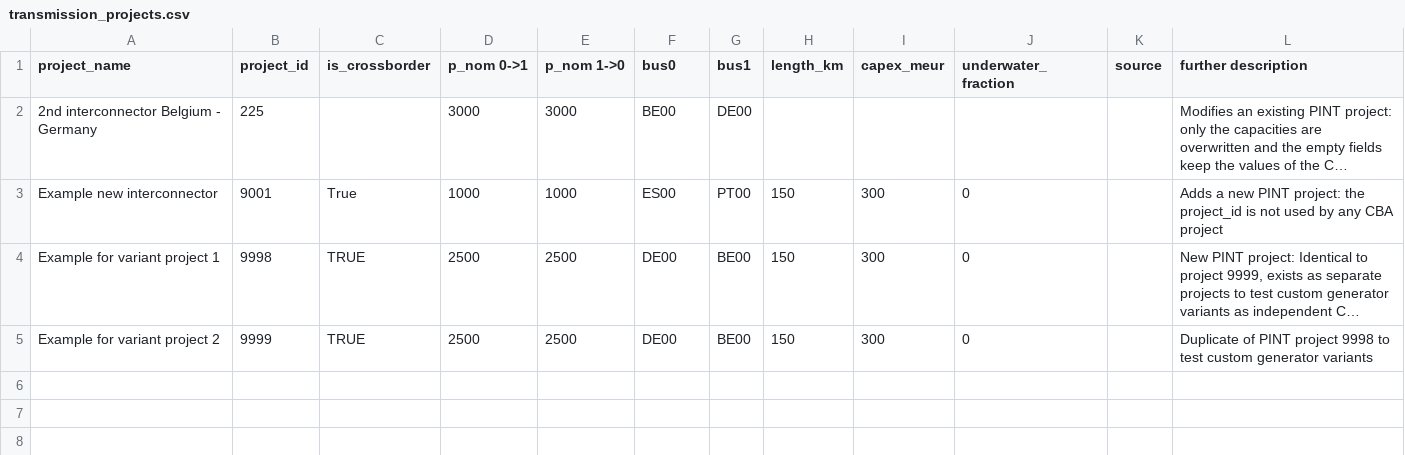
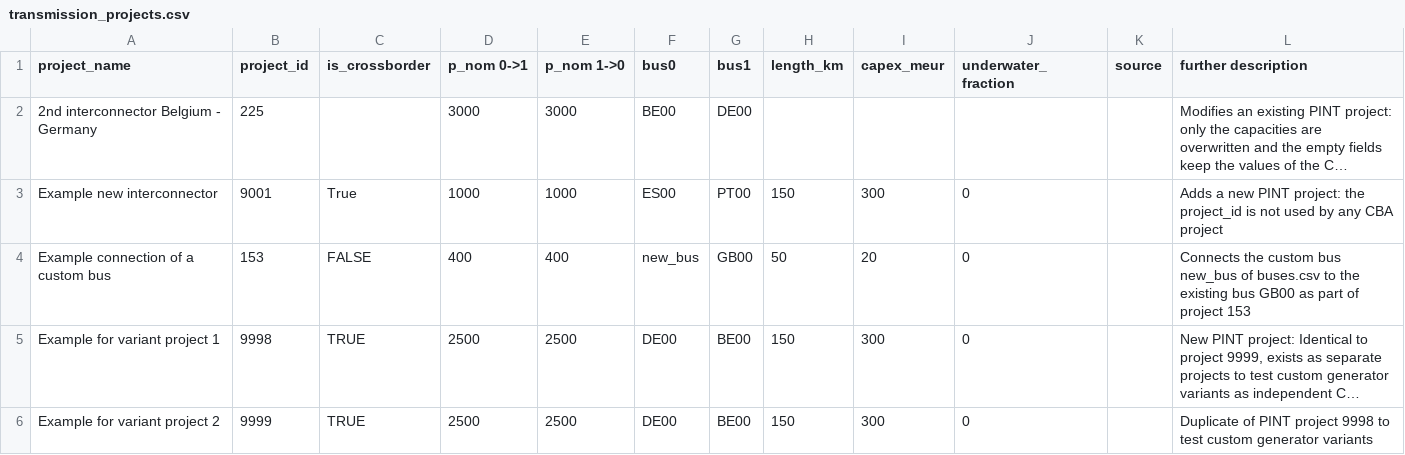
Before and after one commit to open-energy-transition/open-tyndp, a CSV file: data/cba/custom_projects/examples/transmission_projects.csv, drawn as a sheet; long unchanged cells end in …; the diff names each change by its address in the sheet, - before the commit and + after, or states it on an @@ line.

Commit message:
code: Use custom_transmission_projects.csv to define  instead of separate entries in custom buses

```diff
--- a/data/cba/custom_projects/examples/transmission_projects.csv
+++ b/data/cba/custom_projects/examples/transmission_projects.csv
+row 4: Example connection of a custom bus | 153 | FALSE | 400 | 400 | new_bus | GB00 | 50 | 20 | 0 |  | Connects the custom bus new_bus of buses.csv to the existing bus GB00 as part of project 153
```
Also changed, not shown: data/cba/custom_projects/examples/buses.csv, 6 other files.
